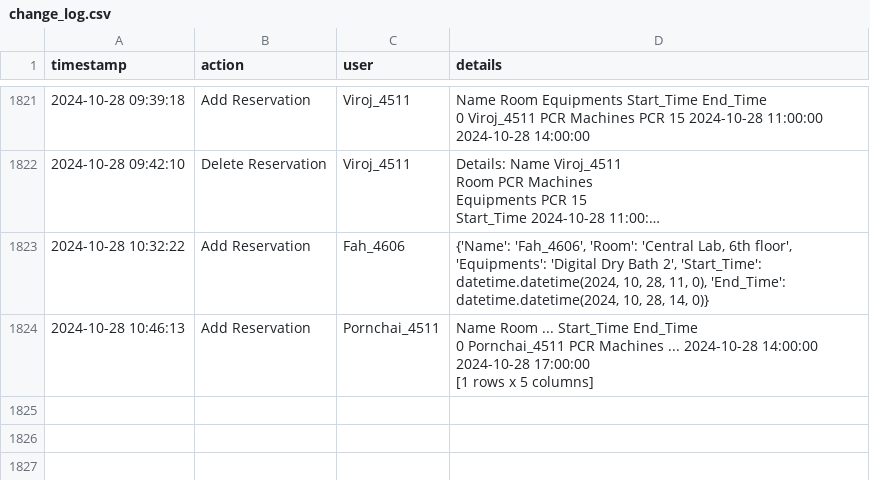
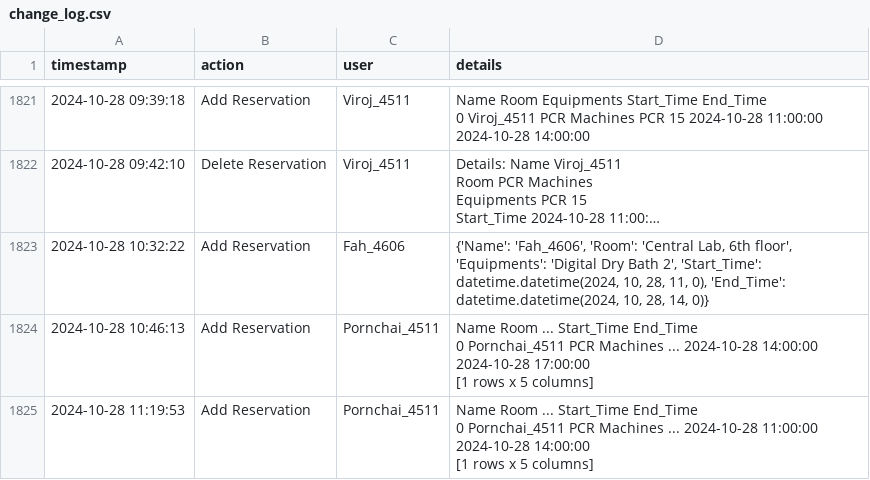
Before and after one commit to dhruv0767/Lab-Equipments_Reservation, a CSV file: change_log.csv, drawn as a sheet; only a part is shown, gaps mark what is left out; long unchanged cells end in …; ↵ is a line break in a cell; the diff names each change by its address in the sheet, - before the commit and + after, or states it on an @@ line.

Commit message:
Update change_log.csv

```diff
--- a/change_log.csv
+++ b/change_log.csv
+row 1825: 2024-10-28 11:19:53 | Add Reservation | Pornchai_4511 | Name Room ... Start_Time End_Time ↵ 0 Pornchai_4511 PCR Machines ... 2024-10-28 11:00:00 2024-10-28 14:00:00 ↵ [1 rows x 5 columns]
```
